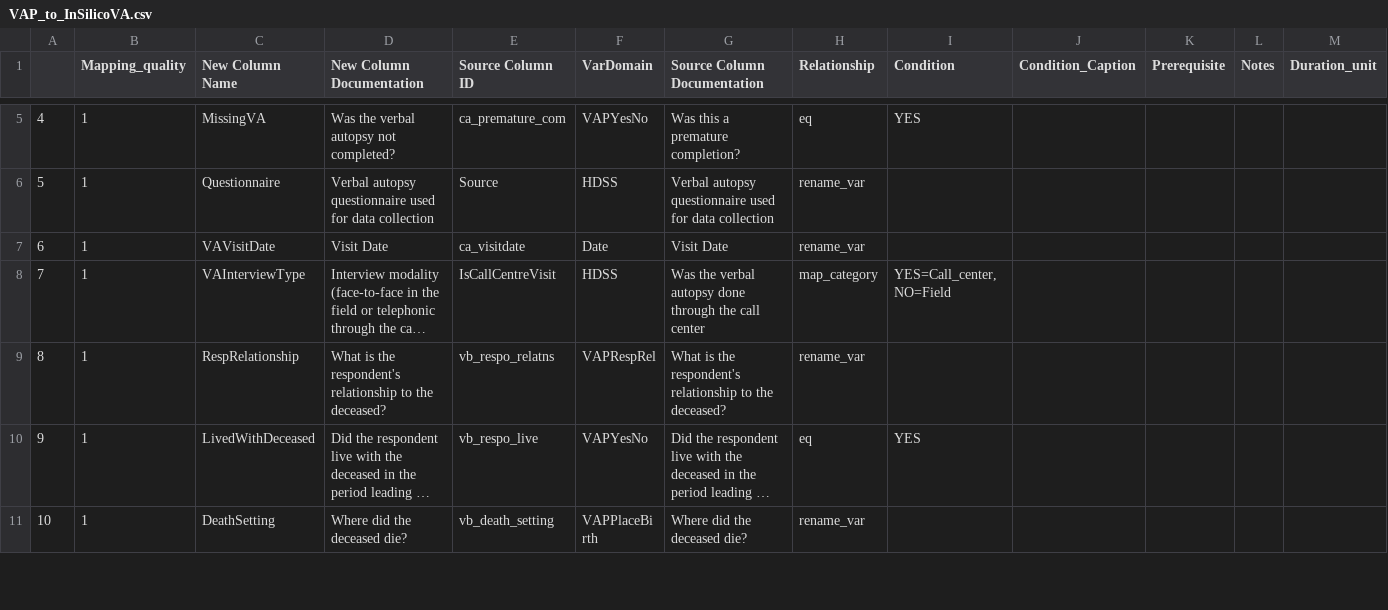
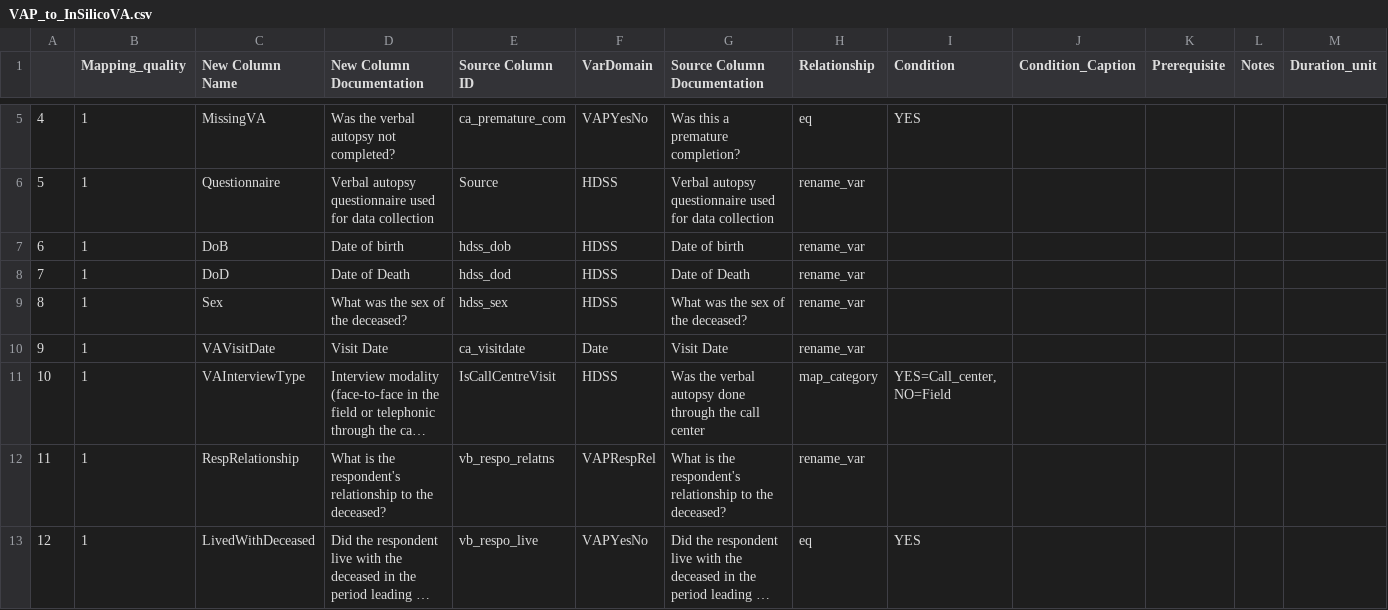
Before and after one commit to AHRIORG/VAConvert.jl, a CSV file: mapping/VAP_to_InSilicoVA.csv, drawn as a sheet; only a part is shown, gaps mark what is left out; the shorter side is filled out with more unchanged rows; long unchanged cells end in …; addresses are those after the commit; rows hold the shown columns only; the diff names each change by its address in the sheet, - before the commit and + after, or states it on an @@ line.

```diff
--- a/mapping/VAP_to_InSilicoVA.csv
+++ b/mapping/VAP_to_InSilicoVA.csv
+row 7: 6 | 1 | DoB | Date of birth | hdss_dob | HDSS | Date of birth | rename_var
+row 8: 7 | 1 | DoD | Date of Death | hdss_dod | HDSS | Date of Death | rename_var
+row 9: 8 | 1 | Sex | What was the sex of the deceased? | hdss_sex | HDSS | What was the sex of the deceased? | rename_var
@@ column A renumbered from row 10 down @@
```
Also changed, not shown: mapping/VAQ_to_InSilicoVA.csv, mapping/VAW_to_InSilicoVA.csv, 1 other file.
